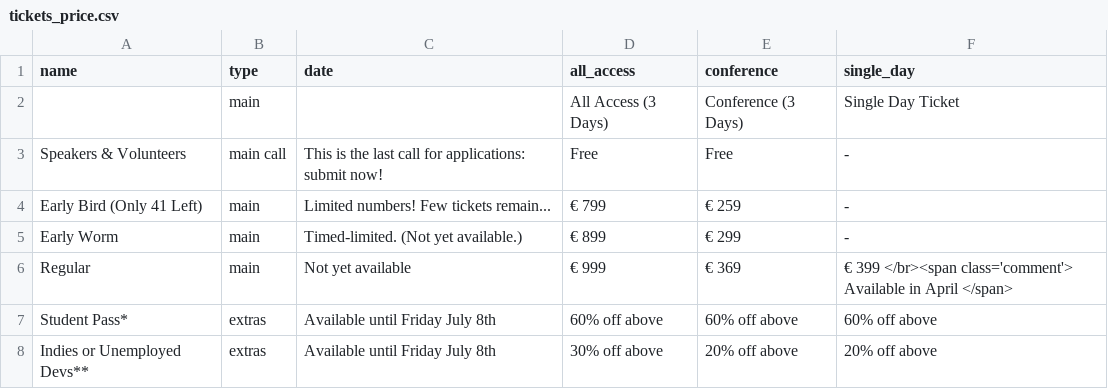
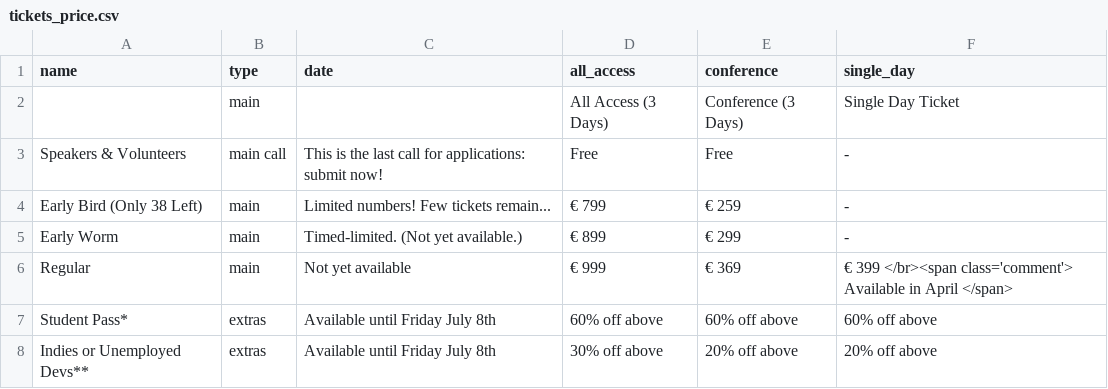
Before and after one commit to NoorShaker/nucl.ai, a CSV file: _data/tickets_price.csv, drawn as a sheet.

Commit message:
Updating number of remaining tickets.

```diff
--- a/_data/tickets_price.csv
+++ b/_data/tickets_price.csv
@@ -3,3 +3,3 @@ name,type,date,all_access,conference,single_day
 Speakers & Volunteers,main  call,This is the last call for applications: submit now!,Free,Free, -
-Early Bird (Only 41 Left),main,Limited numbers! Few tickets remain...,€ 799,€ 259, -
+Early Bird (Only 38 Left),main,Limited numbers! Few tickets remain...,€ 799,€ 259, -
 Early Worm,main,Timed-limited. (Not yet available.),€ 899,€ 299, -
```
Also changed, not shown: _data/track_price.csv, 1 other file.
